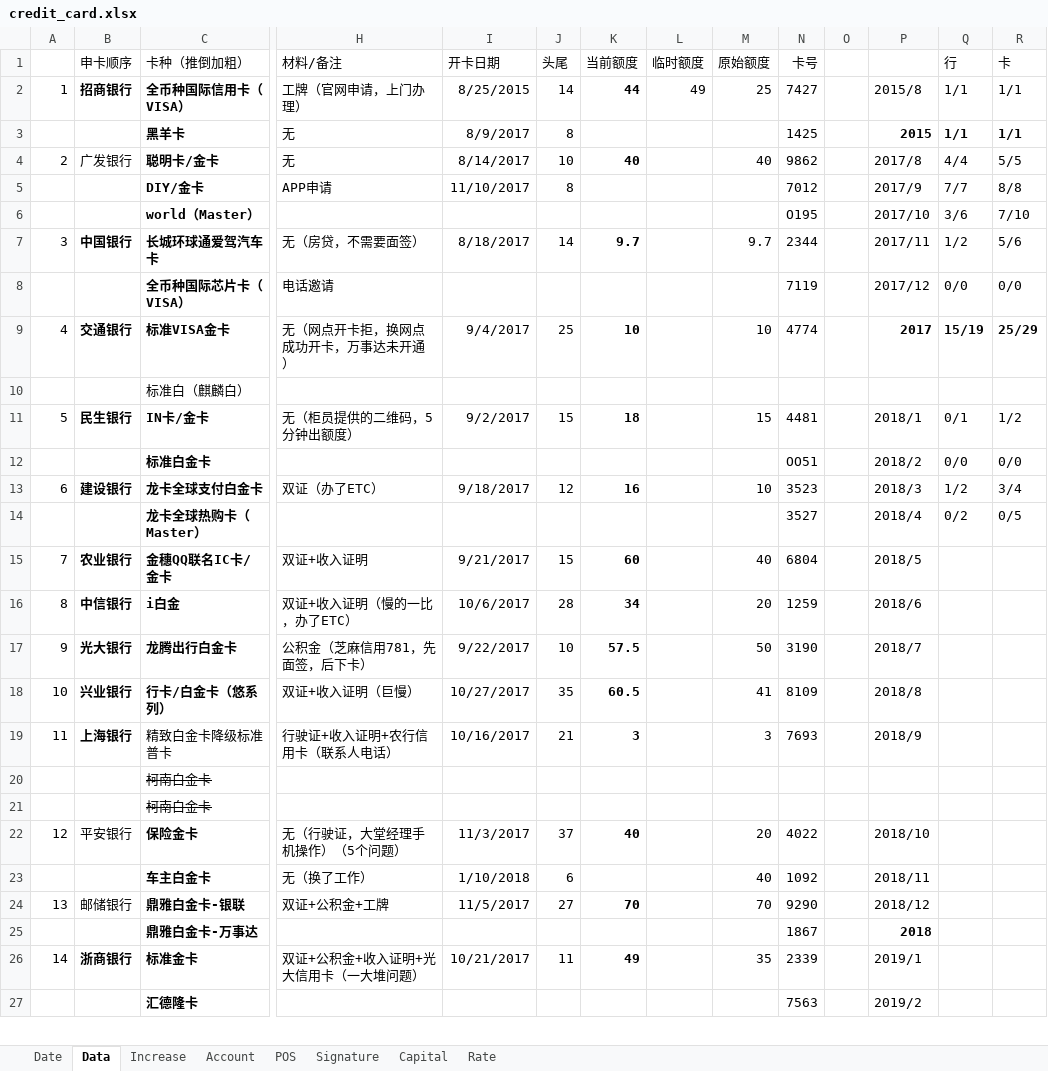
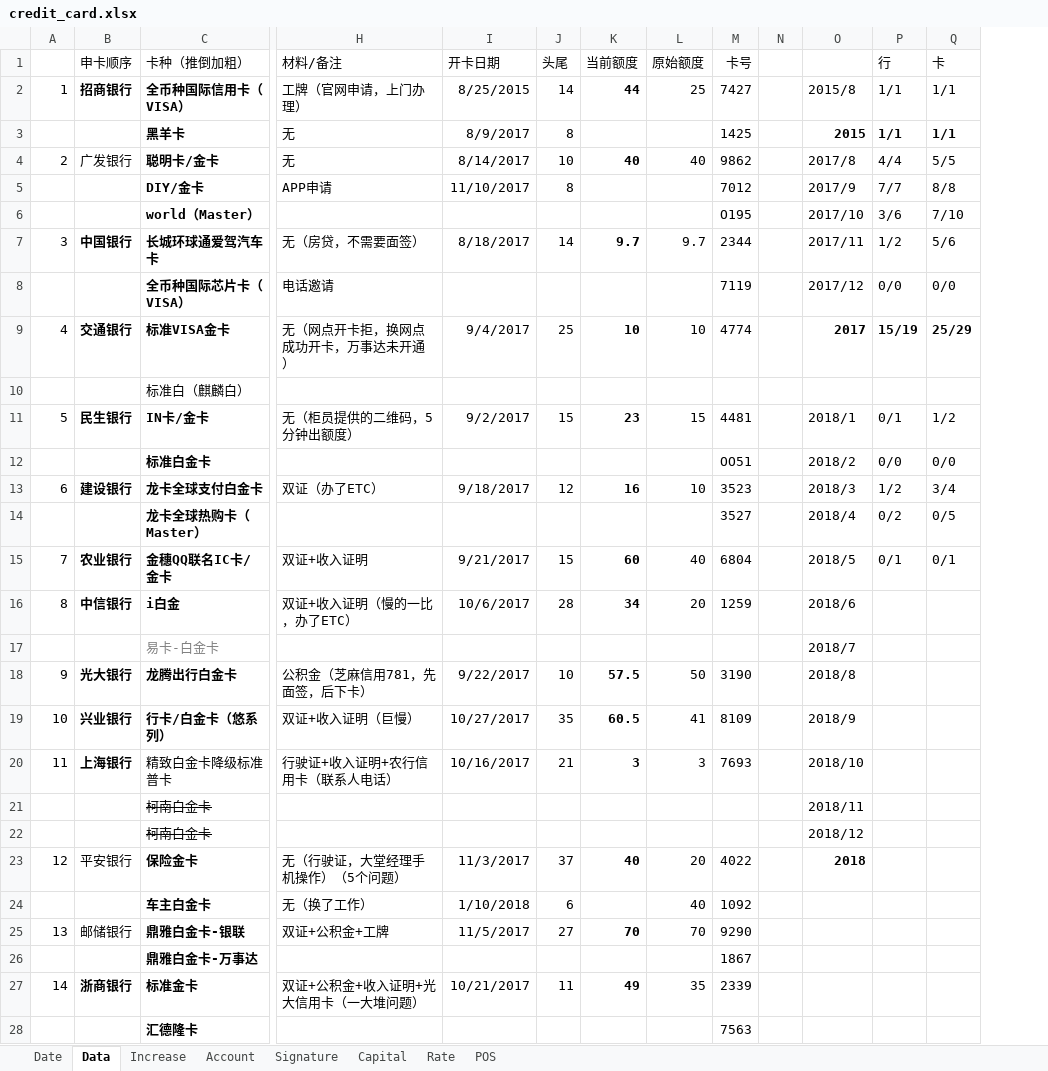
Before and after one commit to dreamingodd/useful_txt, an Excel workbook: credit_card.xlsx, sheet Data, drawn as a sheet; only a part is shown, gaps mark what is left out; values as stored, in another font and other column widths than the file's, no borders; removed rows and columns are numbered as before the commit, all else as after; rows hold the shown columns only; the diff covers the shown part only; the diff names each change by its address in the sheet, - before the commit and + after, or states it on an @@ line.

Commit message:
no comment

```diff
--- a/credit_card.xlsx (sheet Data)
+++ b/credit_card.xlsx (sheet Data)
@@ sheet tab order changed: Date | Data | Increase | Account | Signature | Capital | Rate | POS @@
-column L (临时额度), row 2: 49
-K11 (当前额度): 18
+K11 (当前额度): 23
-P15 (行): (empty)
+P15 (行): 0/1
-Q15 (卡): (empty)
+Q15 (卡): 0/1
+row 17:  |  | 易卡-白金卡 |  |  |  |  |  |  |  | 2018/7
-O18: 2018/7
+O18: 2018/8
-O19: 2018/8
+O19: 2018/9
-O20: 2018/9
+O20: 2018/10
-O21: (empty)
+O21: 2018/11
-O22: (empty)
+O22: 2018/12
-O23: 2018/10
+O23: 2018
-O23 bold: off
+O23 bold: on
-O24: 2018/11
+O24: (empty)
-O25: 2018/12
+O25: (empty)
-O26: 2018
+O26: (empty)
-O27: 2019/1
+O27: (empty)
-O28: 2019/2
+O28: (empty)
```
Also changed, not shown: 2 added rows, 2 removed rows, 32 edited cells and cell formats elsewhere in this sheet, sheet Signature, sheet Increase, sheet Account, sheet Date, formulas that keep their value.
